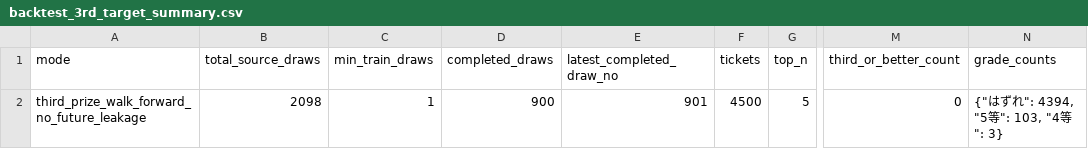
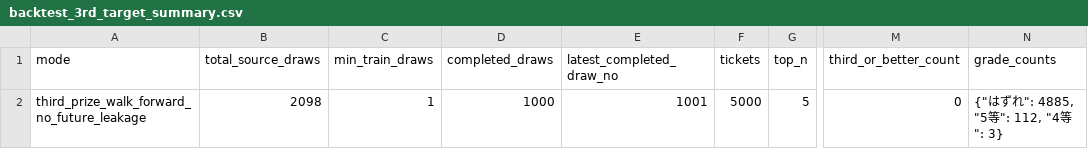
Before and after one commit to Joker7822/loto6, a CSV file: outputs/backtest_3rd_target_summary.csv, drawn as a sheet; only a part is shown, gaps mark what is left out; the diff names each change by its address in the sheet, - before the commit and + after, or states it on an @@ line.

```diff
--- a/outputs/backtest_3rd_target_summary.csv
+++ b/outputs/backtest_3rd_target_summary.csv
-D2 (completed_draws): 900
+D2 (completed_draws): 1000
-E2 (latest_completed_draw_no): 901
+E2 (latest_completed_draw_no): 1001
-F2 (tickets): 4500
+F2 (tickets): 5000
-N2 (grade_counts): {"はずれ": 4394, "5等": 103, "4等": 3}
+N2 (grade_counts): {"はずれ": 4885, "5等": 112, "4等": 3}
```
Also changed, not shown: 2 other files.
